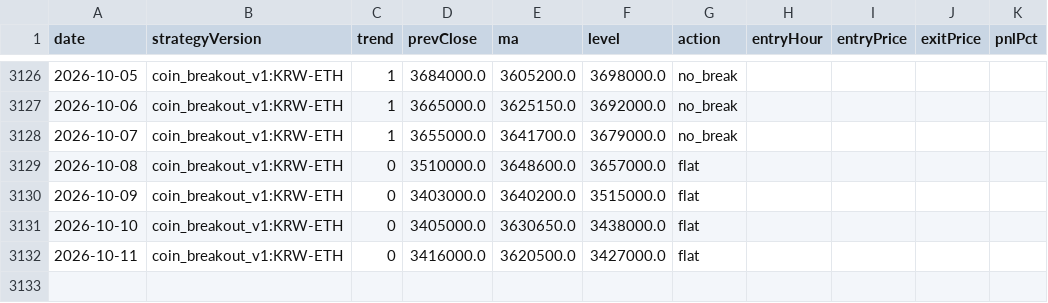
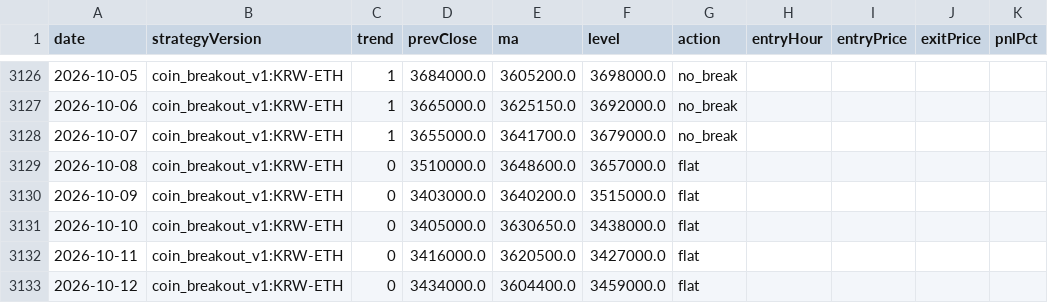
Before and after one commit to jkdevjob/jkquant, a CSV file: data/claude-lab/eth-bo-decisions.csv, drawn as a sheet; only a part is shown, gaps mark what is left out; the diff names each change by its address in the sheet, - before the commit and + after, or states it on an @@ line.

```diff
--- a/data/claude-lab/eth-bo-decisions.csv
+++ b/data/claude-lab/eth-bo-decisions.csv
+row 3133: 2026-10-12 | coin_breakout_v1:KRW-ETH | 0 | 3434000.0 | 3604400.0 | 3459000.0 | flat
```
Also changed, not shown: data/claude-lab/btc-bo-decisions.csv, 9 other files.
